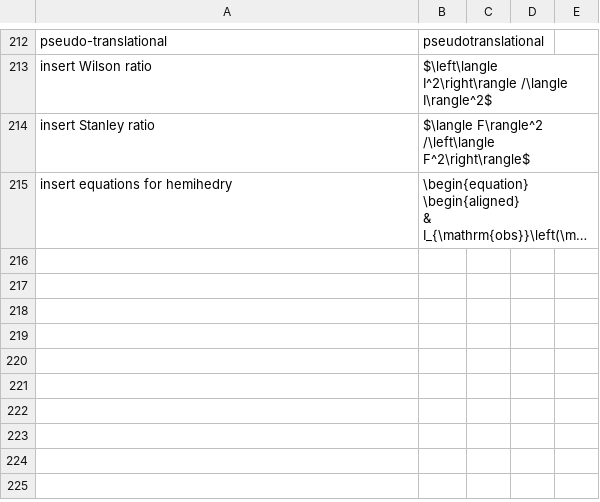
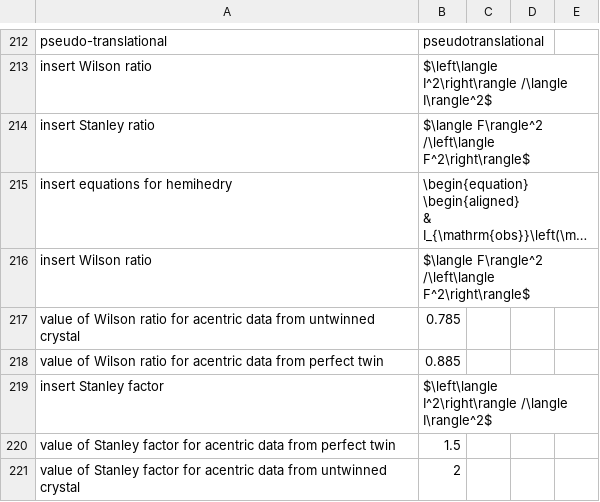
Before and after one commit to MooersLab/biological-crystallography-voice-in, a CSV file: biocryst.csv, drawn as a sheet; only a part is shown, gaps mark what is left out; long unchanged cells end in …; the diff names each change by its address in the sheet, - before the commit and + after, or states it on an @@ line.

Commit message:
Update biocryst.csv
Added six more commands

```diff
--- a/biocryst.csv
+++ b/biocryst.csv
+row 216: insert Wilson ratio | $\langle F\rangle^2 /\left\langle F^2\right\rangle$
+row 217: value of Wilson ratio for acentric data from untwinned crystal | 0.785
+row 218: value of Wilson ratio for acentric data from perfect twin | 0.885
+row 219: insert Stanley factor | $\left\langle I^2\right\rangle /\langle I\rangle^2$
+row 220: value of Stanley factor for acentric data from perfect twin | 1.5
+row 221: value of Stanley factor for acentric data from untwinned crystal | 2
```
